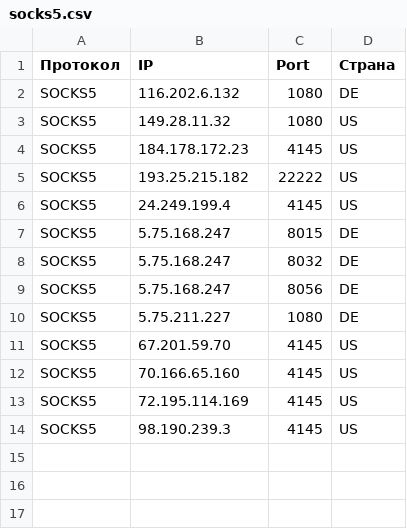
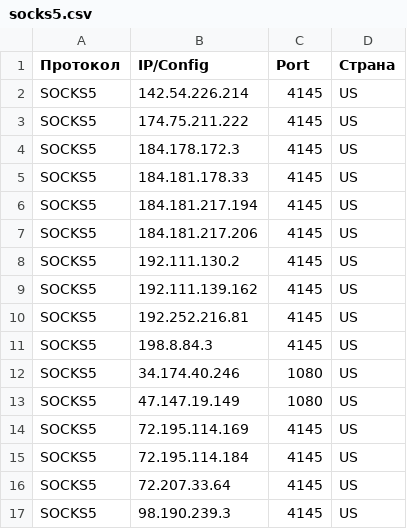
Before and after one commit to gaztormoz910-alt/proxy-soft-fetch, a CSV file: results_live/socks5.csv, drawn as a sheet.

```diff
--- a/results_live/socks5.csv
+++ b/results_live/socks5.csv
@@ -1,14 +1,17 @@
-Протокол,IP,Port,Страна
-SOCKS5,116.202.6.132,1080,DE
-SOCKS5,149.28.11.32,1080,US
-SOCKS5,184.178.172.23,4145,US
-SOCKS5,193.25.215.182,22222,US
-SOCKS5,24.249.199.4,4145,US
-SOCKS5,5.75.168.247,8015,DE
-SOCKS5,5.75.168.247,8032,DE
-SOCKS5,5.75.168.247,8056,DE
-SOCKS5,5.75.211.227,1080,DE
-SOCKS5,67.201.59.70,4145,US
-SOCKS5,70.166.65.160,4145,US
+Протокол,IP/Config,Port,Страна
+SOCKS5,142.54.226.214,4145,US
+SOCKS5,174.75.211.222,4145,US
+SOCKS5,184.178.172.3,4145,US
+SOCKS5,184.181.178.33,4145,US
+SOCKS5,184.181.217.194,4145,US
+SOCKS5,184.181.217.206,4145,US
+SOCKS5,192.111.130.2,4145,US
+SOCKS5,192.111.139.162,4145,US
+SOCKS5,192.252.216.81,4145,US
+SOCKS5,198.8.84.3,4145,US
+SOCKS5,34.174.40.246,1080,US
+SOCKS5,47.147.19.149,1080,US
 SOCKS5,72.195.114.169,4145,US
+SOCKS5,72.195.114.184,4145,US
+SOCKS5,72.207.33.64,4145,US
 SOCKS5,98.190.239.3,4145,US
```
Also changed, not shown: results_live/all.csv, results_live/http.csv, 52 other files.
